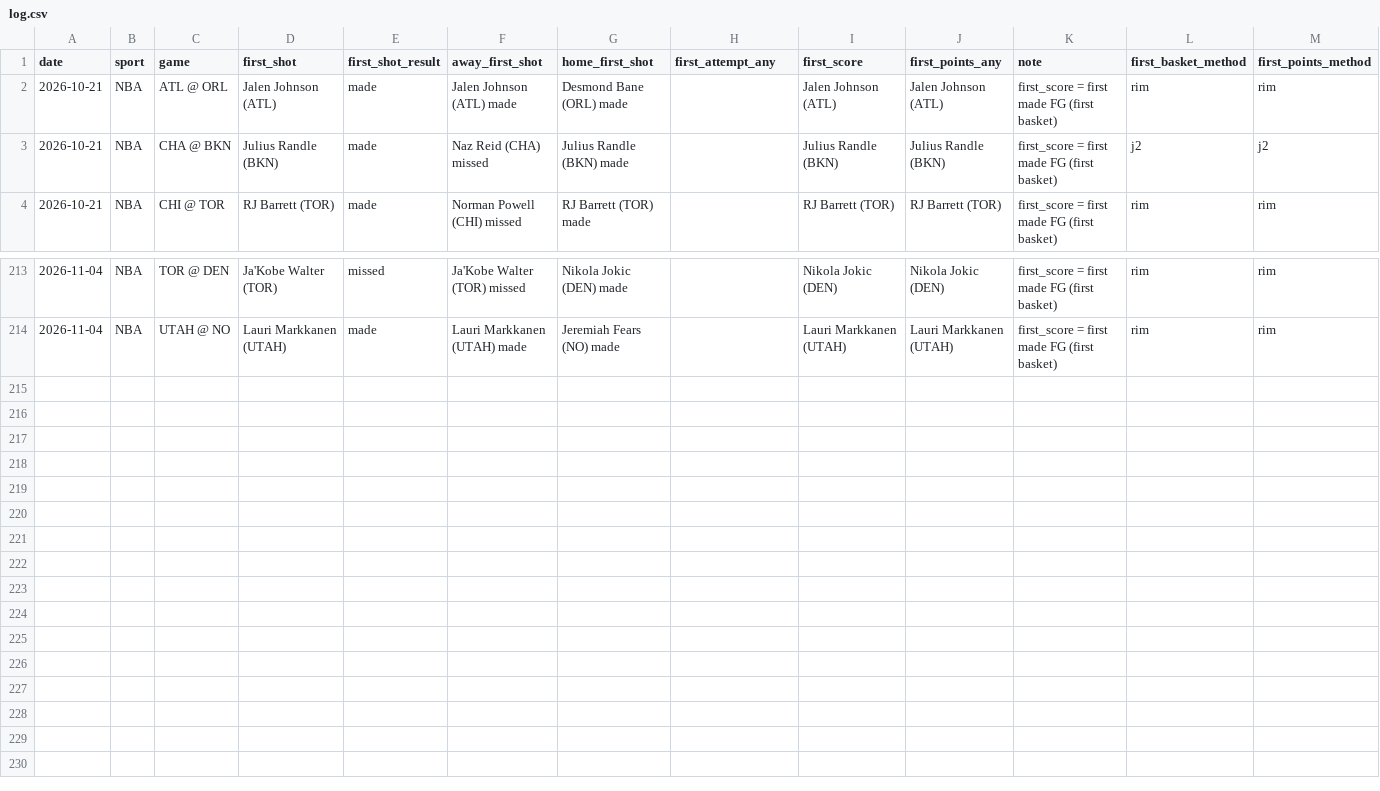
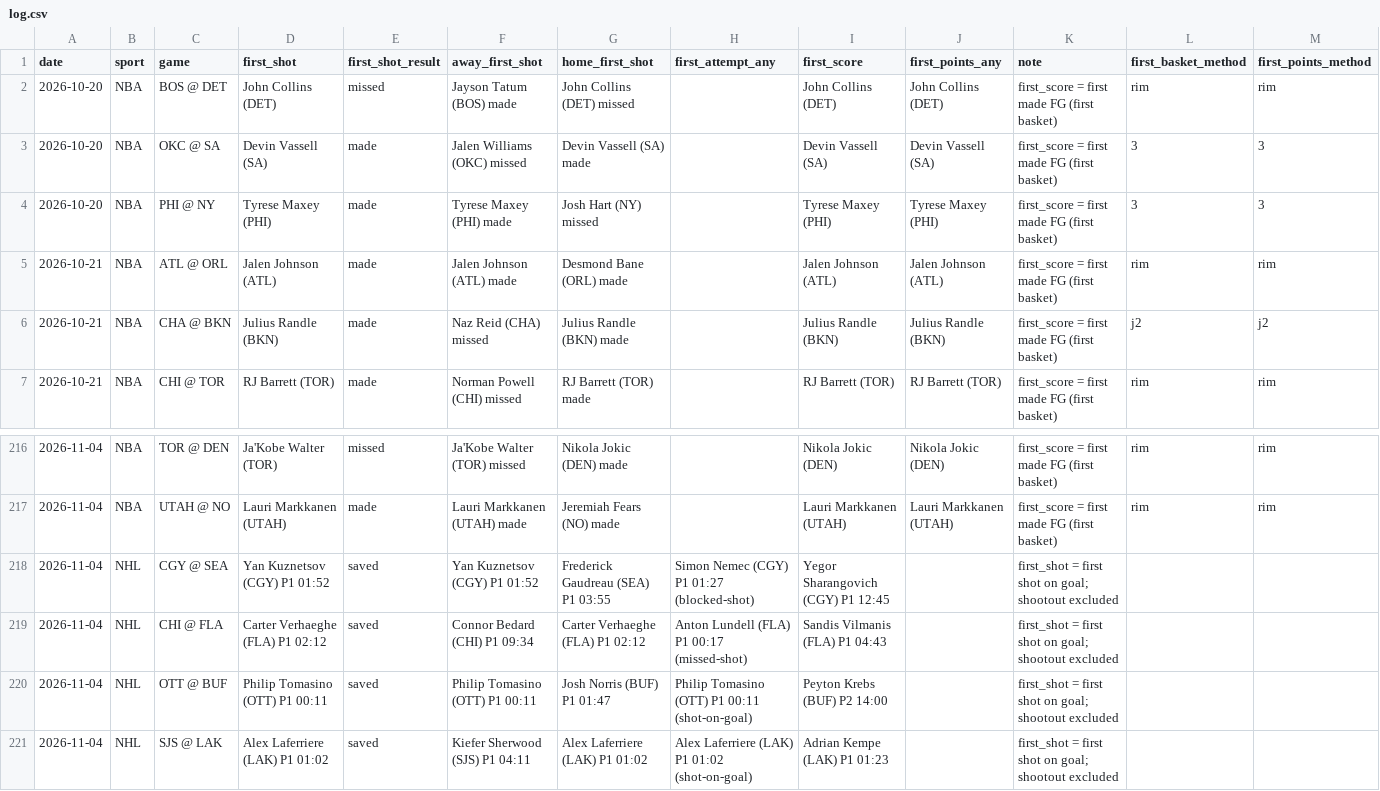
Before and after one commit to babybro652-cmd/Defined-Risk-Trading, a CSV file: analysis/first_events/log.csv, drawn as a sheet; only a part is shown, gaps mark what is left out; rows hold the shown columns only; the diff names each change by its address in the sheet, - before the commit and + after, or states it on an @@ line.

```diff
--- a/analysis/first_events/log.csv
+++ b/analysis/first_events/log.csv
+row 2: 2026-10-20 | NBA | BOS @ DET | John Collins (DET) | missed | Jayson Tatum (BOS) made | John Collins (DET) missed |  | John Collins (DET) | John Collins (DET) | first_score = first made FG (first basket) | rim | rim
+row 3: 2026-10-20 | NBA | OKC @ SA | Devin Vassell (SA) | made | Jalen Williams (OKC) missed | Devin Vassell (SA) made |  | Devin Vassell (SA) | Devin Vassell (SA) | first_score = first made FG (first basket) | 3 | 3
+row 4: 2026-10-20 | NBA | PHI @ NY | Tyrese Maxey (PHI) | made | Tyrese Maxey (PHI) made | Josh Hart (NY) missed |  | Tyrese Maxey (PHI) | Tyrese Maxey (PHI) | first_score = first made FG (first basket) | 3 | 3
+row 218: 2026-11-04 | NHL | CGY @ SEA | Yan Kuznetsov (CGY) P1 01:52 | saved | Yan Kuznetsov (CGY) P1 01:52 | Frederick Gaudreau (SEA) P1 03:55 | Simon Nemec (CGY) P1 01:27 (blocked-shot) | Yegor Sharangovich (CGY) P1 12:45 |  | first_shot = first shot on goal; shootout excluded
+row 219: 2026-11-04 | NHL | CHI @ FLA | Carter Verhaeghe (FLA) P1 02:12 | saved | Connor Bedard (CHI) P1 09:34 | Carter Verhaeghe (FLA) P1 02:12 | Anton Lundell (FLA) P1 00:17 (missed-shot) | Sandis Vilmanis (FLA) P1 04:43 |  | first_shot = first shot on goal; shootout excluded
+row 220: 2026-11-04 | NHL | OTT @ BUF | Philip Tomasino (OTT) P1 00:11 | saved | Philip Tomasino (OTT) P1 00:11 | Josh Norris (BUF) P1 01:47 | Philip Tomasino (OTT) P1 00:11 (shot-on-goal) | Peyton Krebs (BUF) P2 14:00 |  | first_shot = first shot on goal; shootout excluded
+row 221: 2026-11-04 | NHL | SJS @ LAK | Alex Laferriere (LAK) P1 01:02 | saved | Kiefer Sherwood (SJS) P1 04:11 | Alex Laferriere (LAK) P1 01:02 | Alex Laferriere (LAK) P1 01:02 (shot-on-goal) | Adrian Kempe (LAK) P1 01:23 |  | first_shot = first shot on goal; shootout excluded
```
Also changed, not shown: 1 other file.
